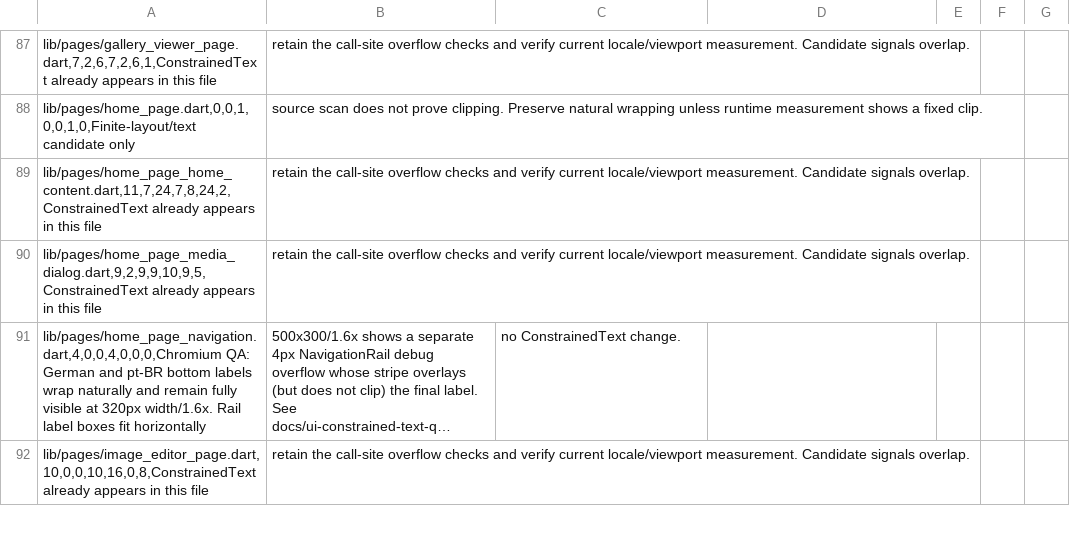
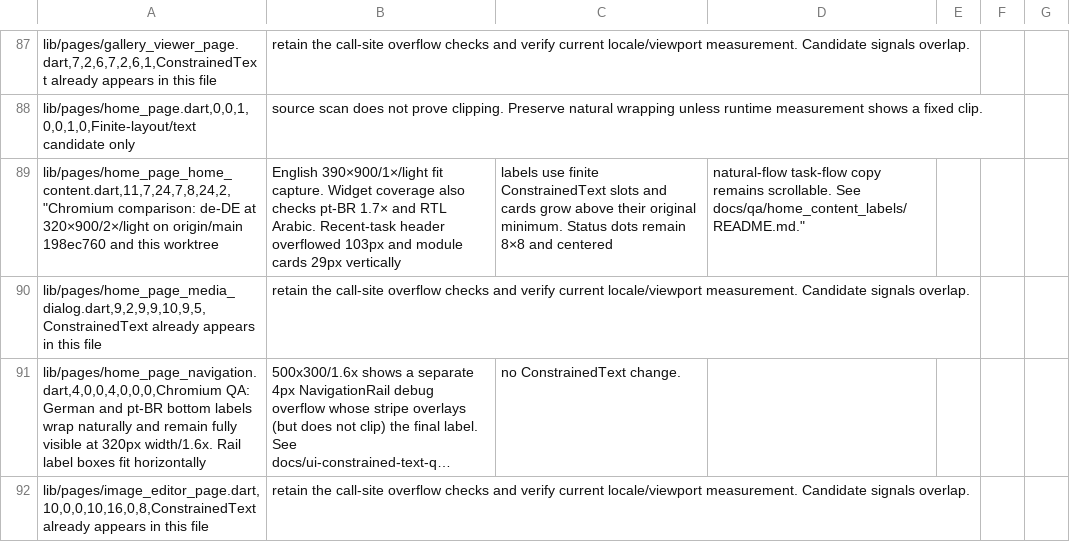
Before and after one commit to JohnXu22786/Stroom, a CSV file: docs/ui-constrained-text-inventory.csv, drawn as a sheet; only a part is shown, gaps mark what is left out; long unchanged cells end in …; removed rows and columns are numbered as before the commit, all else as after; the diff names each change by its address in the sheet, - before the commit and + after, or states it on an @@ line.

Commit message:
fix(home): keep recent task content in bounds
Let constrained HomePage labels and cards use the space needed at larger text scales while preserving their existing wording and appearance.

```diff
--- a/docs/ui-constrained-text-inventory.csv
+++ b/docs/ui-constrained-text-inventory.csv
-row 89: lib/pages/home_page_home_content.dart,11,7,24,7,8,24,2,ConstrainedText already appears in this file | retain the call-site overflow checks and verify current locale/viewport measurement. Candidate signals overlap.
+row 89: lib/pages/home_page_home_content.dart,11,7,24,7,8,24,2,"Chromium comparison: de-DE at 320×900/2×/light on origin/main 198ec760 and this worktree | English 390×900/1×/light fit capture. Widget coverage also checks pt-BR 1.7× and RTL Arabic. Recent-task header overflowed 103px and module cards 29px vertically | labels use finite ConstrainedText slots and cards grow above their original minimum. Status dots remain 8×8 and centered | natural-flow task-flow copy remains scrollable. See docs/qa/home_content_labels/README.md."
```
Also changed, not shown: 12 other files.
